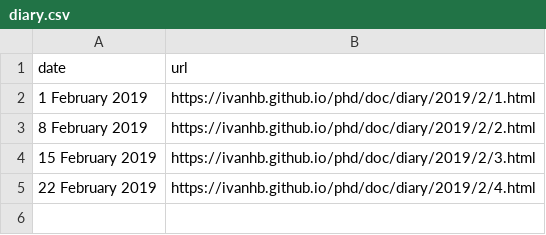
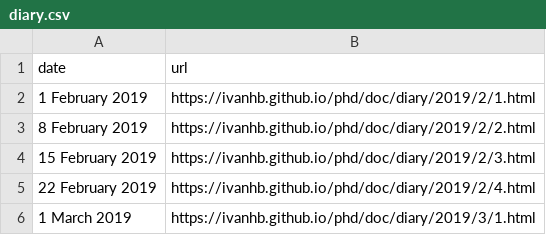
Before and after one commit to ivanhb/phd, a CSV file: doc/diary.csv, drawn as a sheet; the diff names each change by its address in the sheet, - before the commit and + after, or states it on an @@ line.

Commit message:
diary

```diff
--- a/doc/diary.csv
+++ b/doc/diary.csv
+row 6: 1 March 2019 | https://ivanhb.github.io/phd/doc/diary/2019/3/1.html
```
Also changed, not shown: 6 other files.
